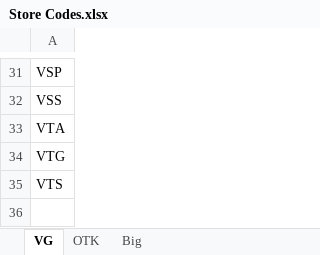
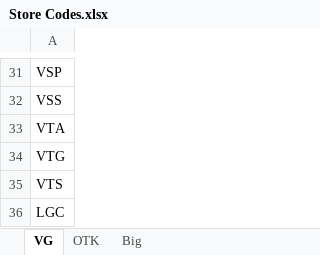
Before and after one commit to AbrarHayatNadim/Central-Ordering-TFP, an Excel workbook: Store Codes.xlsx, sheet VG, drawn as a sheet; only a part is shown, gaps mark what is left out; values as stored, in another font and other column widths than the file's, no borders; the diff names each change by its address in the sheet, - before the commit and + after, or states it on an @@ line.

```diff
--- a/Store Codes.xlsx (sheet VG)
+++ b/Store Codes.xlsx (sheet VG)
+row 36: LGC
```
Also changed, not shown: OTK-Final.xlsx, OTK-NEW.xlsx, 7 other files.
